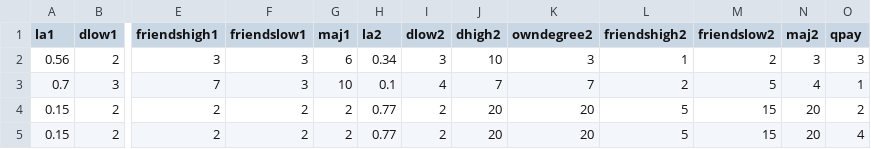
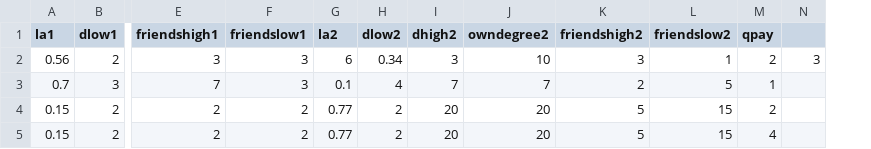
Before and after one commit to NickVikander/samplingbias, a CSV file: WorkingFile.csv, drawn as a sheet; only a part is shown, gaps mark what is left out; removed rows and columns are numbered as before the commit, all else as after; the diff names each change by its address in the sheet, - before the commit and + after, or states it on an @@ line.

Commit message:
Add files via upload

```diff
--- a/WorkingFile.csv
+++ b/WorkingFile.csv
-column G (maj1), rows 2-5: 6 | 10 | 2 | 2
-column N (maj2), rows 2-5: 3 | 4 | 20 | 20
+column N, row 2: 3
-G2 (la2): 0.34
+G2 (la2): 6
-H2 (dlow2): 3
+H2 (dlow2): 0.34
-I2 (dhigh2): 10
+I2 (dhigh2): 3
-J2 (owndegree2): 3
+J2 (owndegree2): 10
-K2 (friendshigh2): 1
+K2 (friendshigh2): 3
-L2 (friendslow2): 2
+L2 (friendslow2): 1
-M2 (qpay): 3
+M2 (qpay): 2
```
